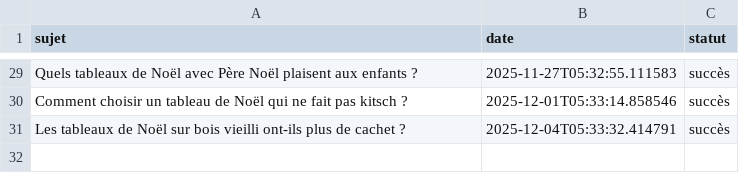
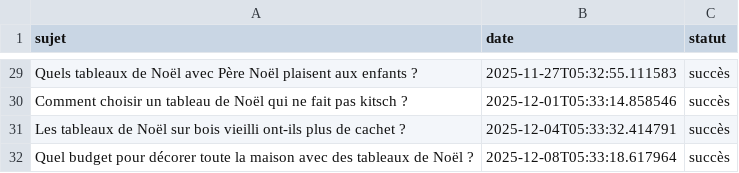
Before and after one commit to Metalosmose21/Noel-1, a CSV file: sujets_traites.csv, drawn as a sheet; only a part is shown, gaps mark what is left out; the diff names each change by its address in the sheet, - before the commit and + after, or states it on an @@ line.

```diff
--- a/sujets_traites.csv
+++ b/sujets_traites.csv
+row 32: Quel budget pour décorer toute la maison avec des tableaux de Noël ? | 2025-12-08T05:33:18.617964 | succès
```
Also changed, not shown: sujets.csv.
